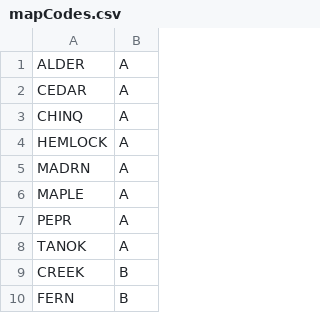
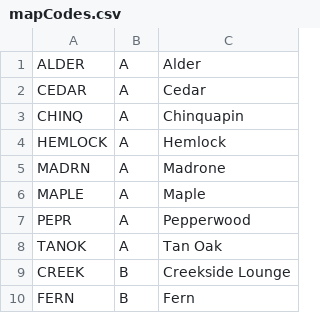
Before and after one commit to AshleighRobie/Spring-2019-CS-212, a CSV file: Teaching-Algorithms/homework/pa2/starter code/cpp/lecture/lecture/mapCodes.csv, drawn as a sheet; only a part is shown; the diff names each change by its address in the sheet, - before the commit and + after, or states it on an @@ line.

```diff
--- a/Teaching-Algorithms/homework/pa2/starter code/cpp/lecture/lecture/mapCodes.csv
+++ b/Teaching-Algorithms/homework/pa2/starter code/cpp/lecture/lecture/mapCodes.csv
+column C, rows 1-10: Alder | Cedar | Chinquapin | Hemlock | Madrone | Maple | Pepperwood | Tan Oak | Creekside Lounge | Fern
```
Also changed, not shown: 2 other files.
